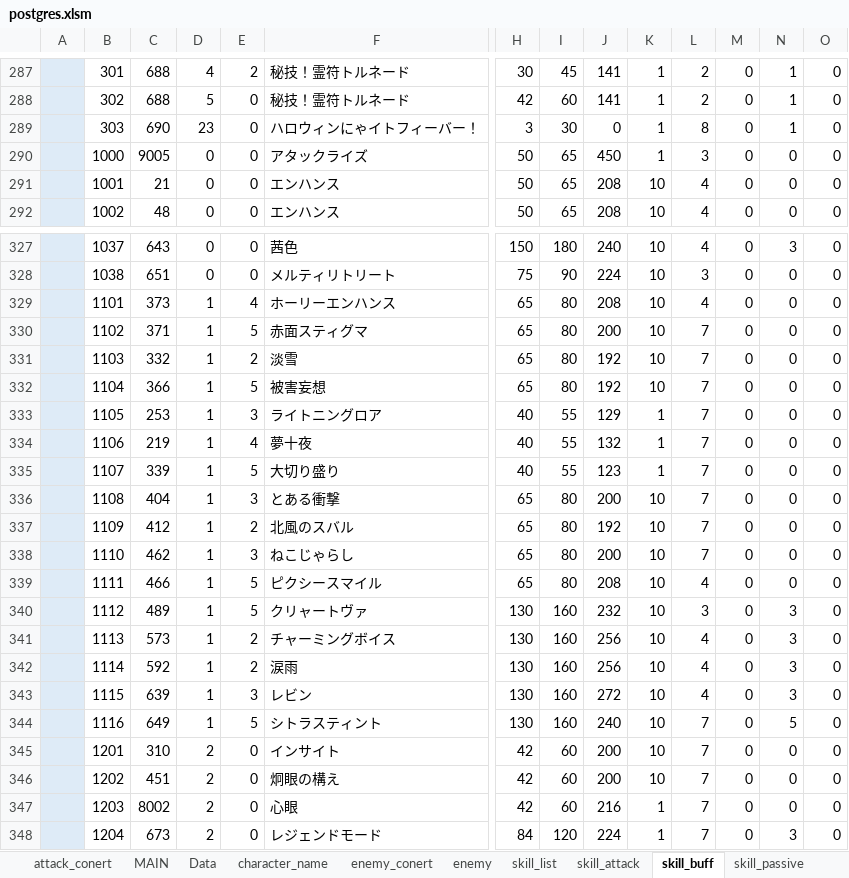
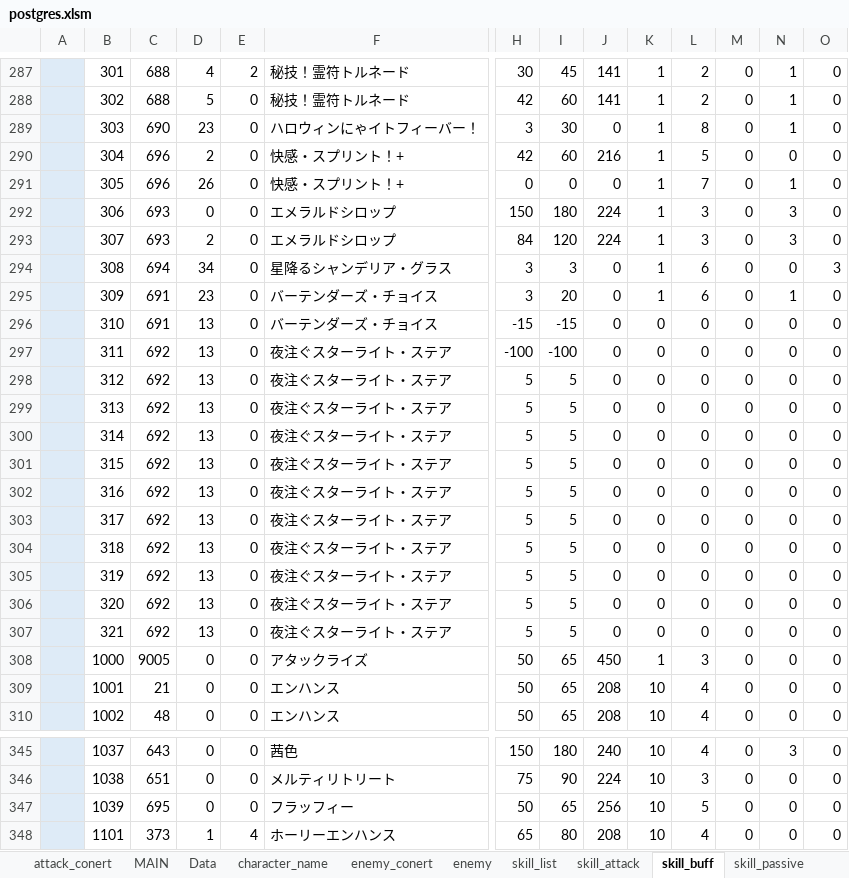
Before and after one commit to reliruleru00/hevburn, an Excel workbook: postgres.xlsm, sheet skill_buff, drawn as a sheet; only a part is shown, gaps mark what is left out; the shorter side is filled out with more unchanged rows; values as stored, in another font and other column widths than the file's, no borders; charts and pictures not drawn; rows hold the shown columns only; the diff covers the shown part only; the diff names each change by its address in the sheet, - before the commit and + after, or states it on an @@ line.

```diff
--- a/postgres.xlsm (sheet skill_buff)
+++ b/postgres.xlsm (sheet skill_buff)
+row 290:  | 304 | 696 | 2 | 0 | 快感・スプリント！+ | 42 | 60 | 216 | 1 | 5 | 0 | 0 | 0
+row 291:  | 305 | 696 | 26 | 0 | 快感・スプリント！+ | 0 | 0 | 0 | 1 | 7 | 0 | 1 | 0
+row 292:  | 306 | 693 | 0 | 0 | エメラルドシロップ | 150 | 180 | 224 | 1 | 3 | 0 | 3 | 0
+row 293:  | 307 | 693 | 2 | 0 | エメラルドシロップ | 84 | 120 | 224 | 1 | 3 | 0 | 3 | 0
+row 294:  | 308 | 694 | 34 | 0 | 星降るシャンデリア・グラス | 3 | 3 | 0 | 1 | 6 | 0 | 0 | 3
+row 295:  | 309 | 691 | 23 | 0 | バーテンダーズ・チョイス | 3 | 20 | 0 | 1 | 6 | 0 | 1 | 0
+row 296:  | 310 | 691 | 13 | 0 | バーテンダーズ・チョイス | -15 | -15 | 0 | 0 | 0 | 0 | 0 | 0
+row 297:  | 311 | 692 | 13 | 0 | 夜注ぐスターライト・ステア | -100 | -100 | 0 | 0 | 0 | 0 | 0 | 0
+row 298:  | 312 | 692 | 13 | 0 | 夜注ぐスターライト・ステア | 5 | 5 | 0 | 0 | 0 | 0 | 0 | 0
+row 299:  | 313 | 692 | 13 | 0 | 夜注ぐスターライト・ステア | 5 | 5 | 0 | 0 | 0 | 0 | 0 | 0
+row 300:  | 314 | 692 | 13 | 0 | 夜注ぐスターライト・ステア | 5 | 5 | 0 | 0 | 0 | 0 | 0 | 0
+row 301:  | 315 | 692 | 13 | 0 | 夜注ぐスターライト・ステア | 5 | 5 | 0 | 0 | 0 | 0 | 0 | 0
+row 302:  | 316 | 692 | 13 | 0 | 夜注ぐスターライト・ステア | 5 | 5 | 0 | 0 | 0 | 0 | 0 | 0
+row 303:  | 317 | 692 | 13 | 0 | 夜注ぐスターライト・ステア | 5 | 5 | 0 | 0 | 0 | 0 | 0 | 0
+row 304:  | 318 | 692 | 13 | 0 | 夜注ぐスターライト・ステア | 5 | 5 | 0 | 0 | 0 | 0 | 0 | 0
+row 305:  | 319 | 692 | 13 | 0 | 夜注ぐスターライト・ステア | 5 | 5 | 0 | 0 | 0 | 0 | 0 | 0
+row 306:  | 320 | 692 | 13 | 0 | 夜注ぐスターライト・ステア | 5 | 5 | 0 | 0 | 0 | 0 | 0 | 0
+row 307:  | 321 | 692 | 13 | 0 | 夜注ぐスターライト・ステア | 5 | 5 | 0 | 0 | 0 | 0 | 0 | 0
+row 347:  | 1039 | 695 | 0 | 0 | フラッフィー | 50 | 65 | 256 | 10 | 5 | 0 | 0 | 0
```
Also changed, not shown: 1 added row elsewhere in this sheet, sheet スタイル登録, sheet ability, sheet skill_list, sheet enemy, sheet character_style, sheet skill_attack, 4 more sheets, 20 other files.
